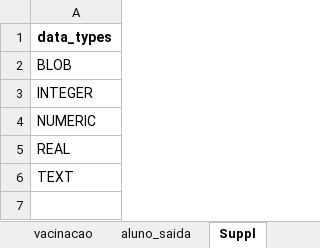
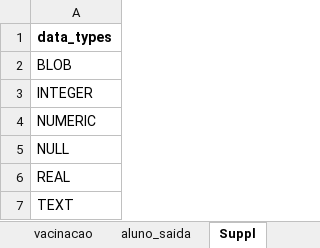
Before and after one commit to akls/faz-e-conta, an Excel workbook: resources/cdm/cdm_fazeconta.xlsx, sheet Suppl, drawn as a sheet; values as stored, in another font and other column widths than the file's, no borders; charts and pictures and table styles not drawn; the diff names each change by its address in the sheet, - before the commit and + after, or states it on an @@ line.

```diff
--- a/resources/cdm/cdm_fazeconta.xlsx (sheet Suppl)
+++ b/resources/cdm/cdm_fazeconta.xlsx (sheet Suppl)
+row 5: NULL
```
Also changed, not shown: sheet responsavel_educativo, sheet aluno, sheet Table Summary, sheet aluno_saida, sheet vacinacao, charts or pictures.
